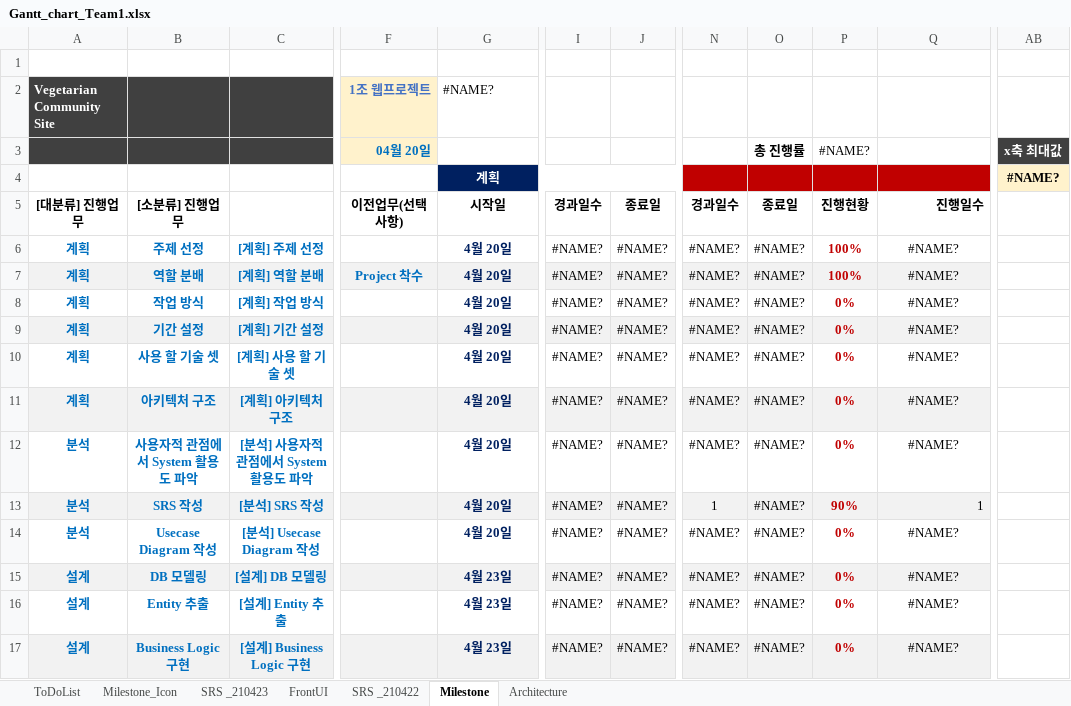
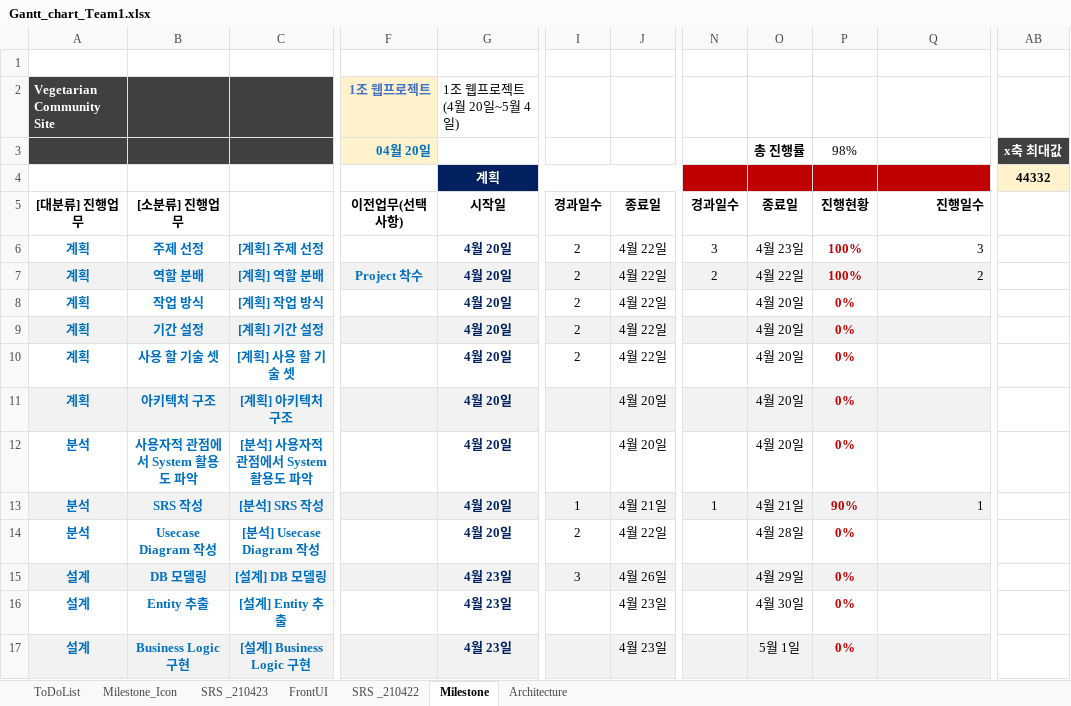
Before and after one commit to eoc940/Vegan_WebProject, an Excel workbook: Vegan_WebProject/Gantt_chart_Team1.xlsx, sheet Milestone, drawn as a sheet; only a part is shown, gaps mark what is left out; values as stored, in another font and other column widths than the file's, no borders; charts and pictures not drawn; the diff covers the shown part only; the diff names each change by its address in the sheet, - before the commit and + after, or states it on an @@ line.

```diff
--- a/Vegan_WebProject/Gantt_chart_Team1.xlsx (sheet Milestone)
+++ b/Vegan_WebProject/Gantt_chart_Team1.xlsx (sheet Milestone)
-G2 (시작일): #NAME?
+G2 (시작일): 1조 웹프로젝트 (4월 20일~5월 4일)
-P3 (진행현황): #NAME?
+P3 (진행현황): 98%
-AB4: #NAME?
+AB4: 44332
-I6:I10 (경과일수): #NAME?
+I6:I10 (경과일수): 2
-J6:J10 (종료일): #NAME?
+J6:J10 (종료일): 4월 22일
-N6 (경과일수): #NAME?
+N6 (경과일수): 3
-O6 (종료일): #NAME?
+O6 (종료일): 4월 23일
-Q6 (진행일수): #NAME?
+Q6 (진행일수): 3
-Q6:Q7 alignment: center
+Q6:Q7 alignment: right
-N7 (경과일수): #NAME?
+N7 (경과일수): 2
-O7 (종료일): #NAME?
+O7 (종료일): 4월 22일
-Q7 (진행일수): #NAME?
+Q7 (진행일수): 2
-N8:N12 (경과일수): #NAME?
+N8:N12 (경과일수): (empty)
-O8:O12 (종료일): #NAME?
+O8:O12 (종료일): 4월 20일
-Q8:Q12 (진행일수): #NAME?
+Q8:Q12 (진행일수): (empty)
-I11:I12 (경과일수): #NAME?
+I11:I12 (경과일수): (empty)
-J11:J12 (종료일): #NAME?
+J11:J12 (종료일): 4월 20일
-I13 (경과일수): #NAME?
+I13 (경과일수): 1
-J13 (종료일): #NAME?
+J13 (종료일): 4월 21일
-O13 (종료일): #NAME?
+O13 (종료일): 4월 21일
-I14 (경과일수): #NAME?
+I14 (경과일수): 2
-J14 (종료일): #NAME?
+J14 (종료일): 4월 22일
-N14:N17 (경과일수): #NAME?
+N14:N17 (경과일수): (empty)
-O14 (종료일): #NAME?
+O14 (종료일): 4월 28일
-Q14:Q17 (진행일수): #NAME?
+Q14:Q17 (진행일수): (empty)
-I15 (경과일수): #NAME?
+I15 (경과일수): 3
-J15 (종료일): #NAME?
+J15 (종료일): 4월 26일
-O15 (종료일): #NAME?
+O15 (종료일): 4월 29일
-I16:I17 (경과일수): #NAME?
+I16:I17 (경과일수): (empty)
-J16:J17 (종료일): #NAME?
+J16:J17 (종료일): 4월 23일
-O16 (종료일): #NAME?
+O16 (종료일): 4월 30일
-O17 (종료일): #NAME?
+O17 (종료일): 5월 1일
```
Also changed, not shown: 38 edited cells elsewhere in this sheet, sheet ToDoList, sheet SRS _210423, sheet Milestone_Icon, hidden cells, charts or pictures.
